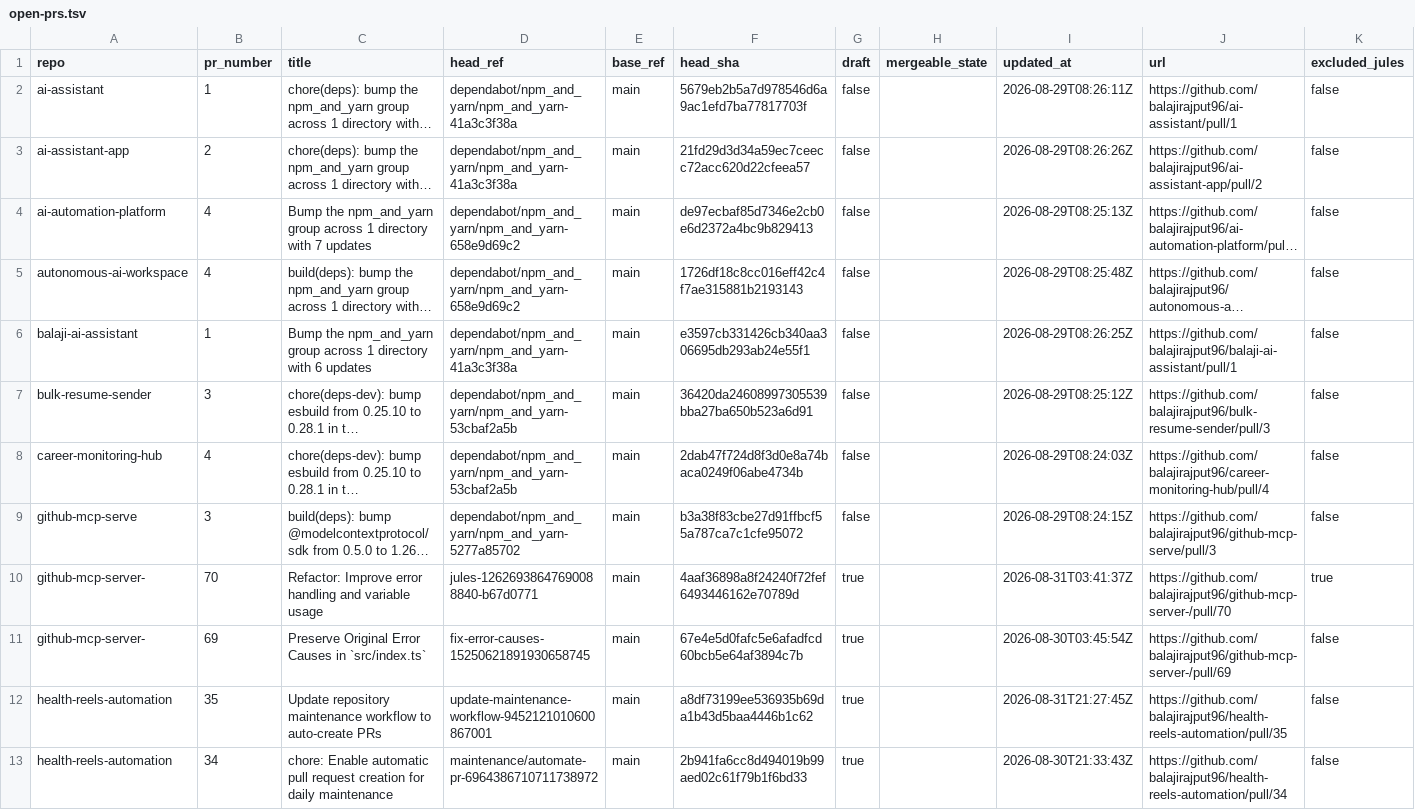
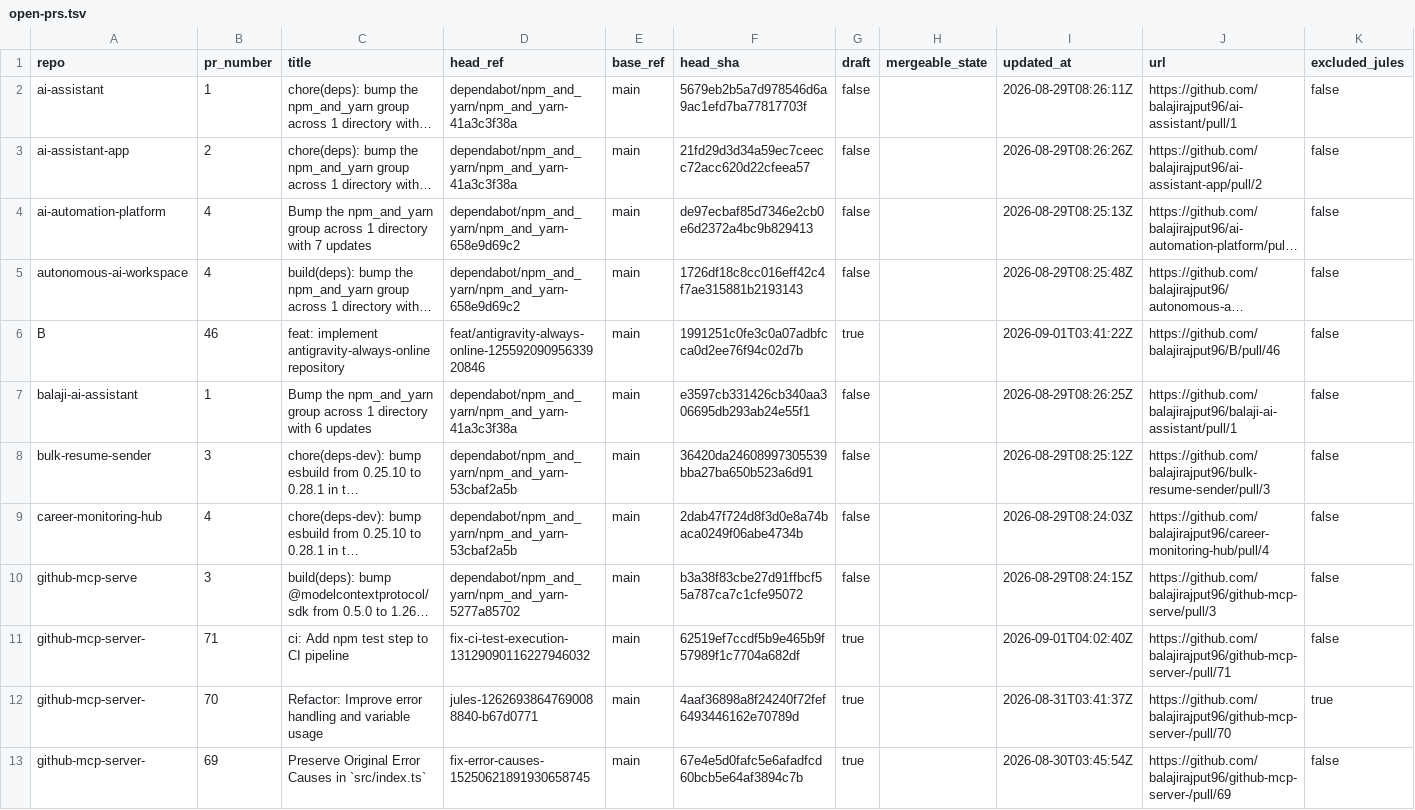
Before and after one commit to balajirajput96/github-audit-automation, a TSV file: artifacts/open-prs.tsv, drawn as a sheet; only a part is shown; the shorter side is filled out with more unchanged rows; long unchanged cells end in …; the diff names each change by its address in the sheet, - before the commit and + after, or states it on an @@ line.

```diff
--- a/artifacts/open-prs.tsv
+++ b/artifacts/open-prs.tsv
+row 6: B | 46 | feat: implement antigravity-always-online repository | feat/antigravity-always-online-12559209095633920846 | main | 1991251c0fe3c0a07adbfcca0d2ee76f94c02d7b | true |  | 2026-09-01T03:41:22Z | https://github.com/balajirajput96/B/pull/46 | false
+row 11: github-mcp-server- | 71 | ci: Add npm test step to CI pipeline | fix-ci-test-execution-13129090116227946032 | main | 62519ef7ccdf5b9e465b9f57989f1c7704a682df | true |  | 2026-09-01T04:02:40Z | https://github.com/balajirajput96/github-mcp-server-/pull/71 | false
```
Also changed, not shown: artifacts/recent-failures.tsv, artifacts/recent-runs.tsv, 4 other files.
